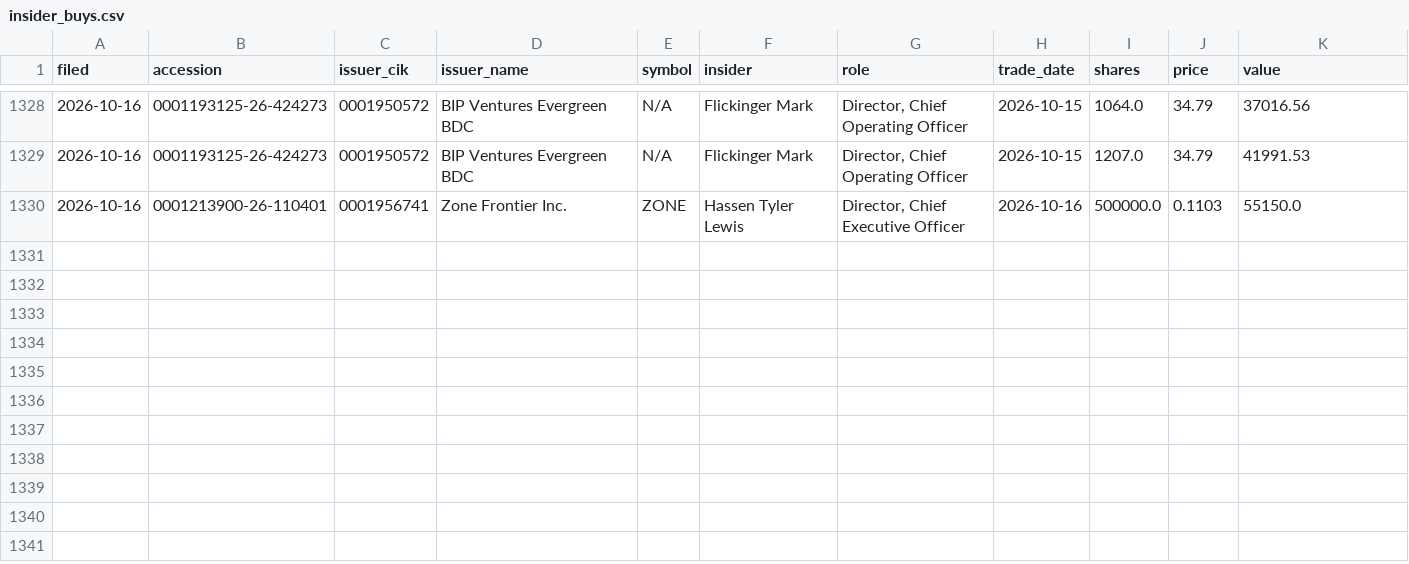
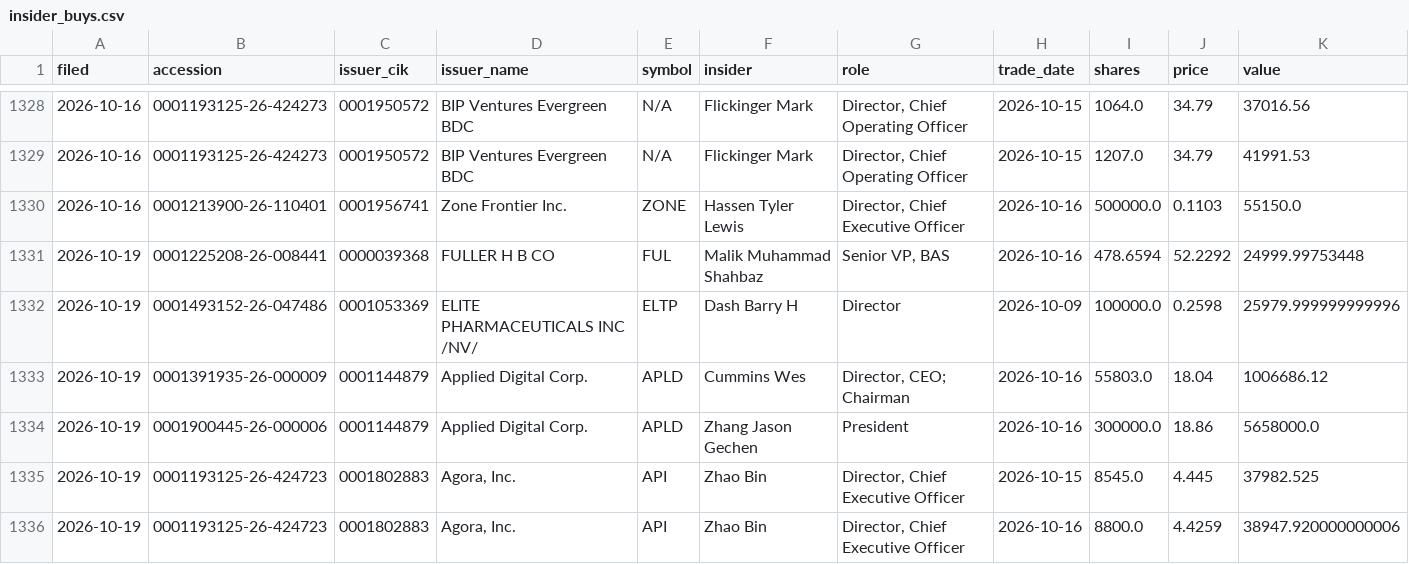
Before and after one commit to jwill736/market-tracker, a CSV file: insider_buys.csv, drawn as a sheet; only a part is shown, gaps mark what is left out; the diff names each change by its address in the sheet, - before the commit and + after, or states it on an @@ line.

```diff
--- a/insider_buys.csv
+++ b/insider_buys.csv
+row 1331: 2026-10-19 | 0001225208-26-008441 | 0000039368 | FULLER H B CO | FUL | Malik Muhammad Shahbaz | Senior VP, BAS | 2026-10-16 | 478.6594 | 52.2292 | 24999.99753448
+row 1332: 2026-10-19 | 0001493152-26-047486 | 0001053369 | ELITE PHARMACEUTICALS INC /NV/ | ELTP | Dash Barry H | Director | 2026-10-09 | 100000.0 | 0.2598 | 25979.999999999996
+row 1333: 2026-10-19 | 0001391935-26-000009 | 0001144879 | Applied Digital Corp. | APLD | Cummins Wes | Director, CEO; Chairman | 2026-10-16 | 55803.0 | 18.04 | 1006686.12
+row 1334: 2026-10-19 | 0001900445-26-000006 | 0001144879 | Applied Digital Corp. | APLD | Zhang Jason Gechen | President | 2026-10-16 | 300000.0 | 18.86 | 5658000.0
+row 1335: 2026-10-19 | 0001193125-26-424723 | 0001802883 | Agora, Inc. | API | Zhao Bin | Director, Chief Executive Officer | 2026-10-15 | 8545.0 | 4.445 | 37982.525
+row 1336: 2026-10-19 | 0001193125-26-424723 | 0001802883 | Agora, Inc. | API | Zhao Bin | Director, Chief Executive Officer | 2026-10-16 | 8800.0 | 4.4259 | 38947.920000000006
```
Also changed, not shown: alert_log.csv, alerted.csv, 1 other file.
